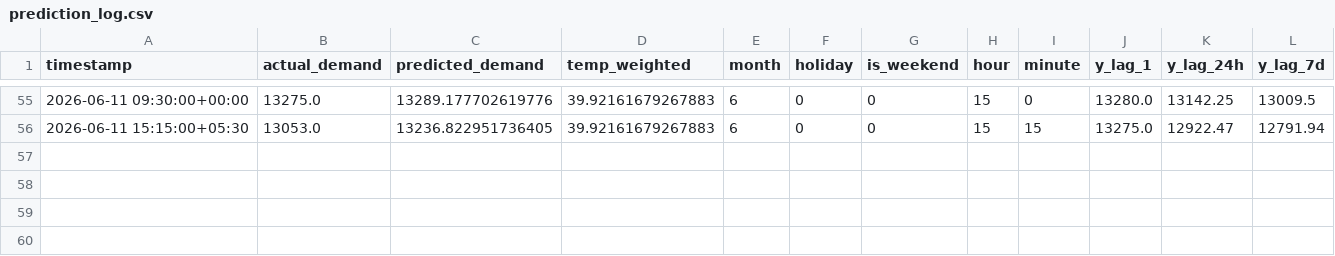
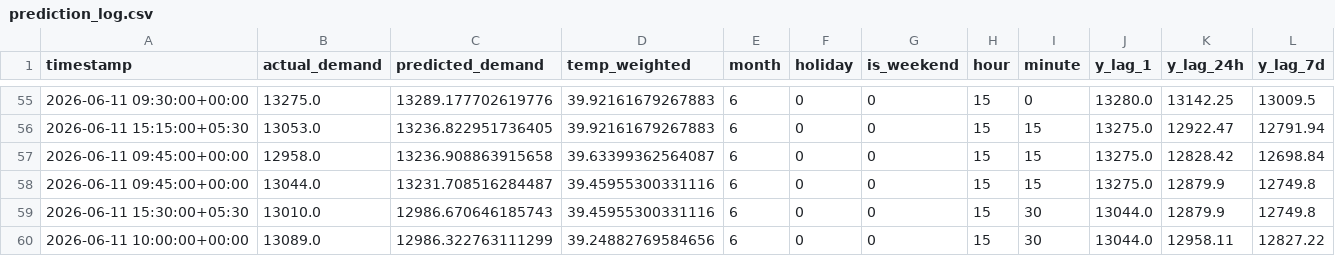
Before and after one commit to Akshat-Rai0/NTPC-NVVN-MP, a CSV file: data/states/mp/prediction_log.csv, drawn as a sheet; only a part is shown, gaps mark what is left out.

```diff
--- a/data/states/mp/prediction_log.csv
+++ b/data/states/mp/prediction_log.csv
@@ -56 +56,5 @@ timestamp,actual_demand,predicted_demand,temp_weighted,month,holiday,is_weekend,
 2026-06-11 15:15:00+05:30,13053.0,13236.822951736405,39.92161679267883,6,0,0,15,15,13275.0,12922.47,12791.94
+2026-06-11 09:45:00+00:00,12958.0,13236.908863915658,39.63399362564087,6,0,0,15,15,13275.0,12828.42,12698.84
+2026-06-11 09:45:00+00:00,13044.0,13231.708516284487,39.45955300331116,6,0,0,15,15,13275.0,12879.9,12749.8
+2026-06-11 15:30:00+05:30,13010.0,12986.670646185743,39.45955300331116,6,0,0,15,30,13044.0,12879.9,12749.8
+2026-06-11 10:00:00+00:00,13089.0,12986.322763111299,39.24882769584656,6,0,0,15,30,13044.0,12958.11,12827.22
```
Also changed, not shown: data/states/mp/demand_log.csv, 2 other files.
